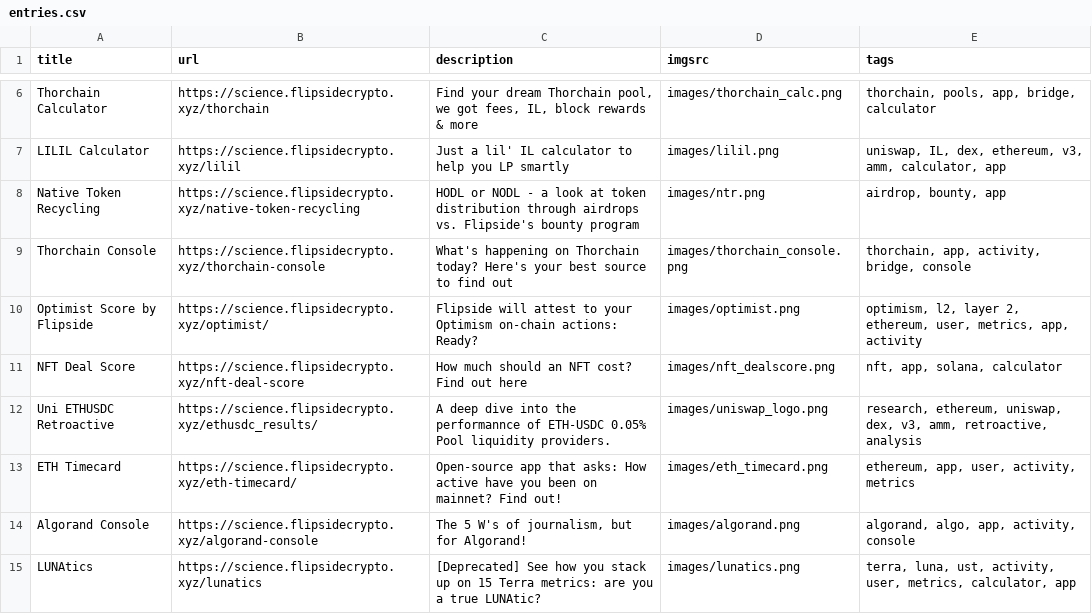
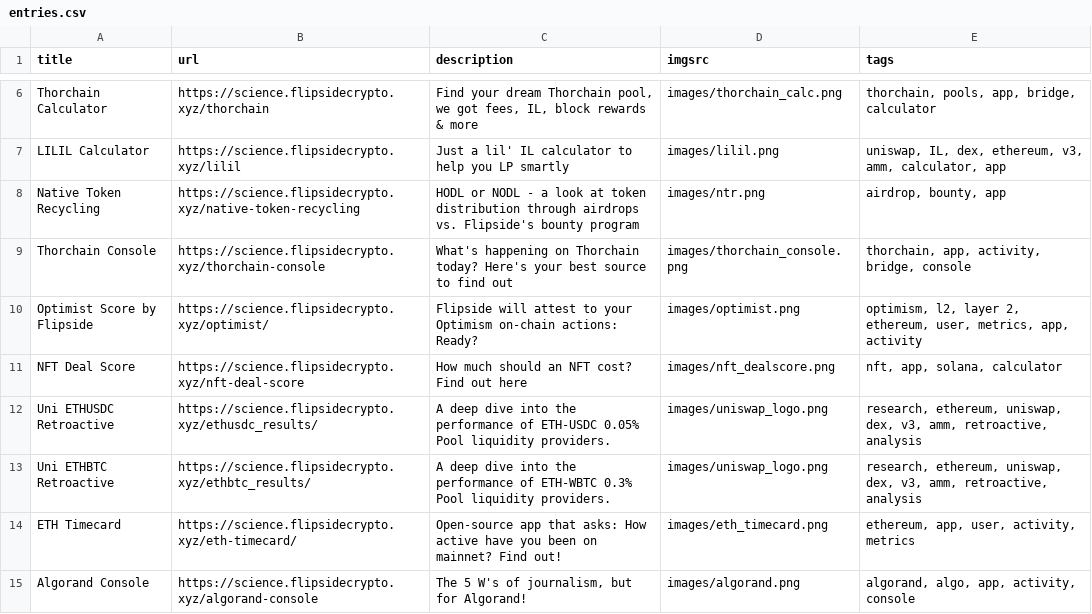
Before and after one commit to fsc-data-science/research, a CSV file: research-subsite/entries.csv, drawn as a sheet; only a part is shown, gaps mark what is left out; the shorter side is filled out with more unchanged rows.

Commit message:
new entries

```diff
--- a/research-subsite/entries.csv
+++ b/research-subsite/entries.csv
@@ -11,3 +11,4 @@ Optimist Score by Flipside,https://science.flipsidecrypto.xyz/optimist/,Flipside
 NFT Deal Score,https://science.flipsidecrypto.xyz/nft-deal-score,How much should an NFT cost? Find out here,images/nft_dealscore.png,"nft, app, solana, calculator"
-Uni ETHUSDC Retroactive,https://science.flipsidecrypto.xyz/ethusdc_results/,A deep dive into the performannce of ETH-USDC 0.05% Pool liquidity providers.,images/uniswap_logo.png,"research, ethereum, uniswap, dex, v3, amm, retroactive, analysis"
+Uni ETHUSDC Retroactive,https://science.flipsidecrypto.xyz/ethusdc_results/,A deep dive into the performance of ETH-USDC 0.05% Pool liquidity providers.,images/uniswap_logo.png,"research, ethereum, uniswap, dex, v3, amm, retroactive, analysis"
+Uni ETHBTC Retroactive,https://science.flipsidecrypto.xyz/ethbtc_results/,A deep dive into the performance of ETH-WBTC 0.3% Pool liquidity providers.,images/uniswap_logo.png,"research, ethereum, uniswap, dex, v3, amm, retroactive, analysis"
 ETH Timecard,https://science.flipsidecrypto.xyz/eth-timecard/,Open-source app that asks: How active have you been on mainnet? Find out!,images/eth_timecard.png,"ethereum, app, user, activity, metrics"
```
